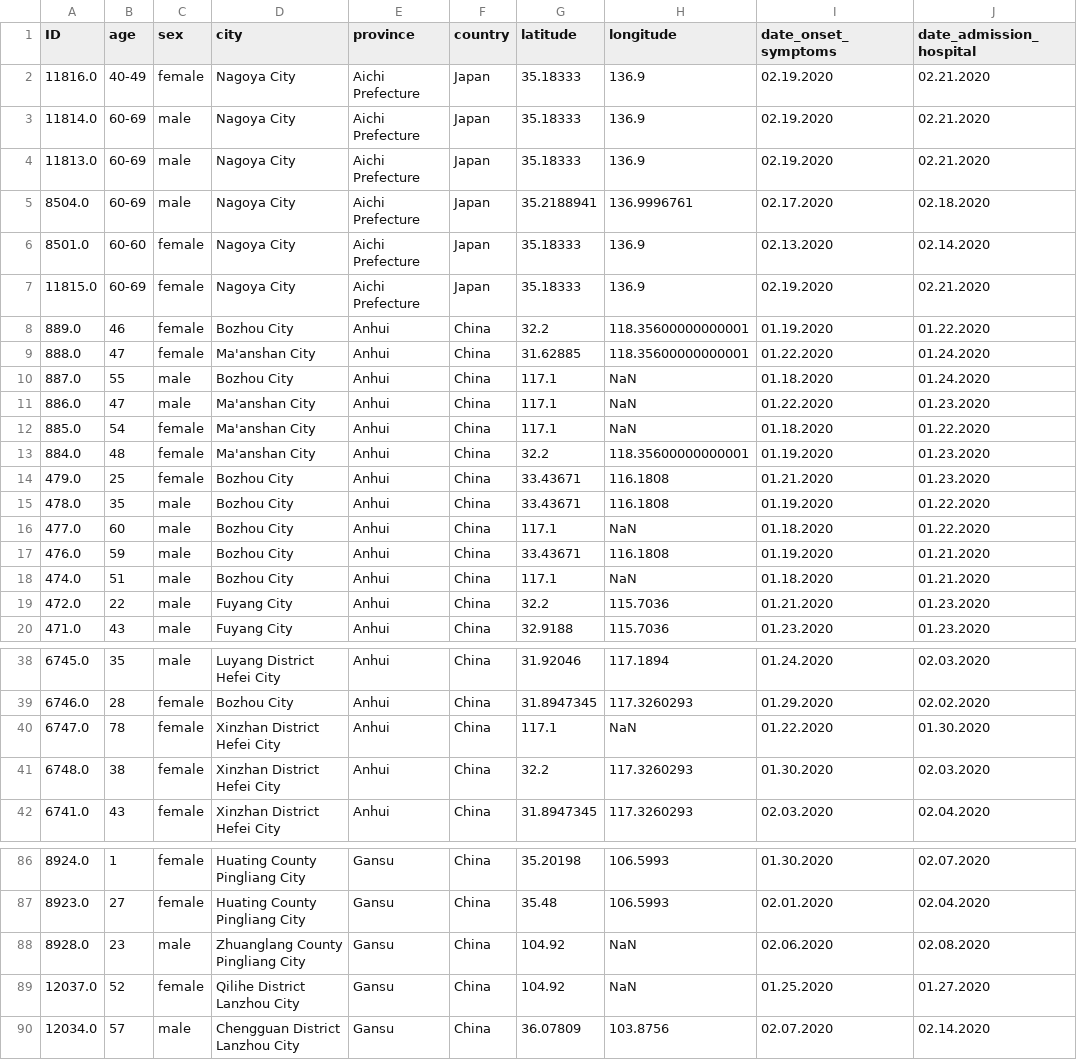
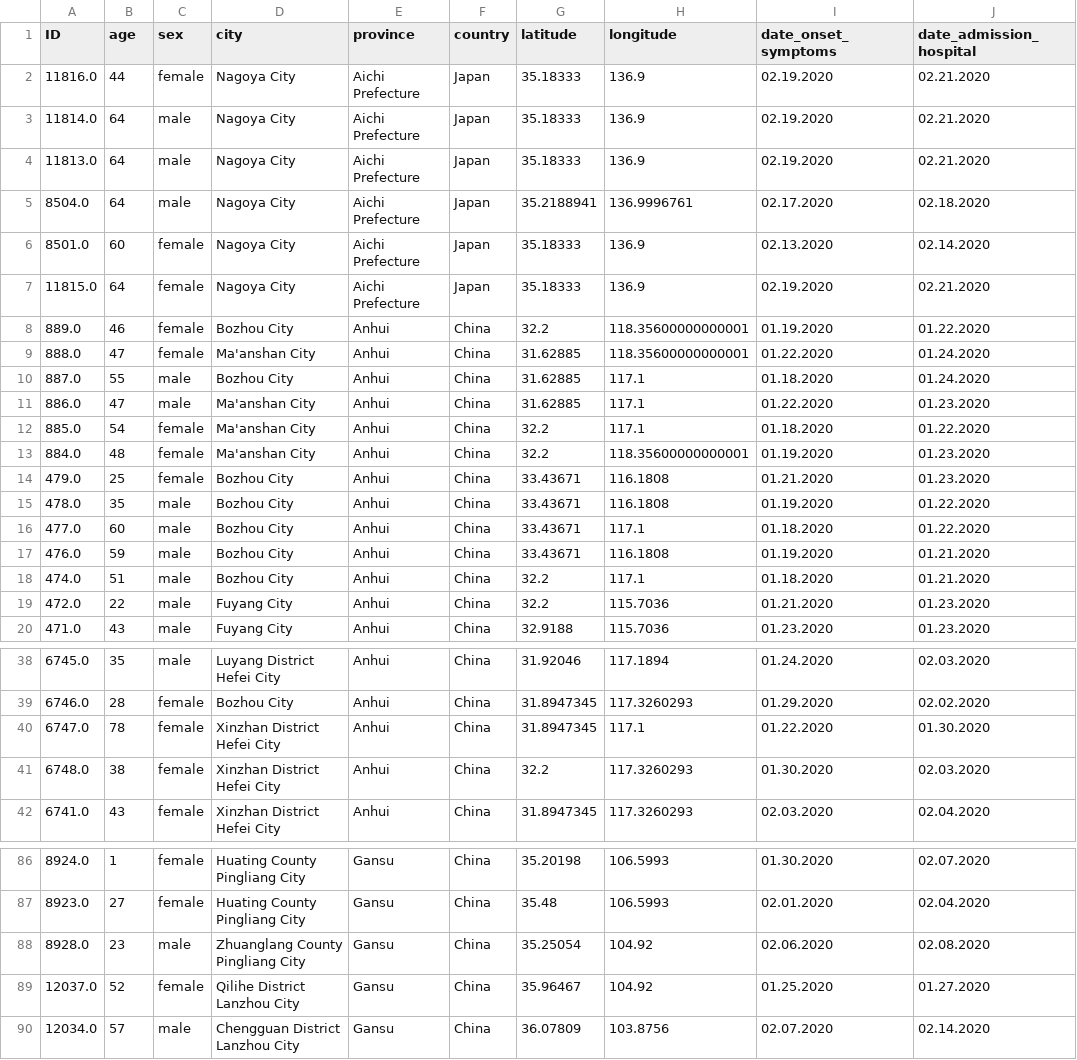
Before and after one commit to woogyeom/CS210-Assignment-2, a CSV file: covidResult.csv, drawn as a sheet; only a part is shown, gaps mark what is left out; the diff covers the shown part only; the diff names each change by its address in the sheet, - before the commit and + after, or states it on an @@ line.

```diff
--- a/covidResult.csv
+++ b/covidResult.csv
-B2 (age): 40-49
+B2 (age): 44
-B3:B5 (age): 60-69
+B3:B5 (age): 64
-B6 (age): 60-60
+B6 (age): 60
-B7 (age): 60-69
+B7 (age): 64
-G10:G11 (latitude): 117.1
+G10:G11 (latitude): 31.62885
-H10:H12 (longitude): NaN
+H10:H12 (longitude): 117.1
-G12 (latitude): 117.1
+G12 (latitude): 32.2
-G16 (latitude): 117.1
+G16 (latitude): 33.43671
-H16 (longitude): NaN
+H16 (longitude): 117.1
-G18 (latitude): 117.1
+G18 (latitude): 32.2
-H18 (longitude): NaN
+H18 (longitude): 117.1
-G40 (latitude): 117.1
+G40 (latitude): 31.8947345
-H40 (longitude): NaN
+H40 (longitude): 117.1
-G88 (latitude): 104.92
+G88 (latitude): 35.25054
-H88:H89 (longitude): NaN
+H88:H89 (longitude): 104.92
-G89 (latitude): 104.92
+G89 (latitude): 35.96467
```
Also changed, not shown: 60 edited cells elsewhere in this file, 2 other files.
